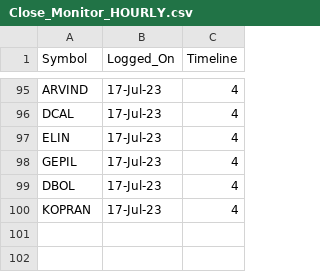
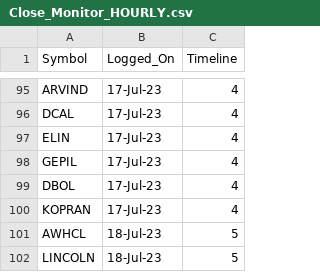
Before and after one commit to vishaln90/public_rep, a CSV file: Close_Monitor_HOURLY.csv, drawn as a sheet; only a part is shown, gaps mark what is left out.

Commit message:
Update Close_Monitor_HOURLY.csv

```diff
--- a/Close_Monitor_HOURLY.csv
+++ b/Close_Monitor_HOURLY.csv
@@ -100 +100,3 @@ DBOL,17-Jul-23,4
 KOPRAN,17-Jul-23,4
+AWHCL,18-Jul-23,5
+LINCOLN,18-Jul-23,5
```
